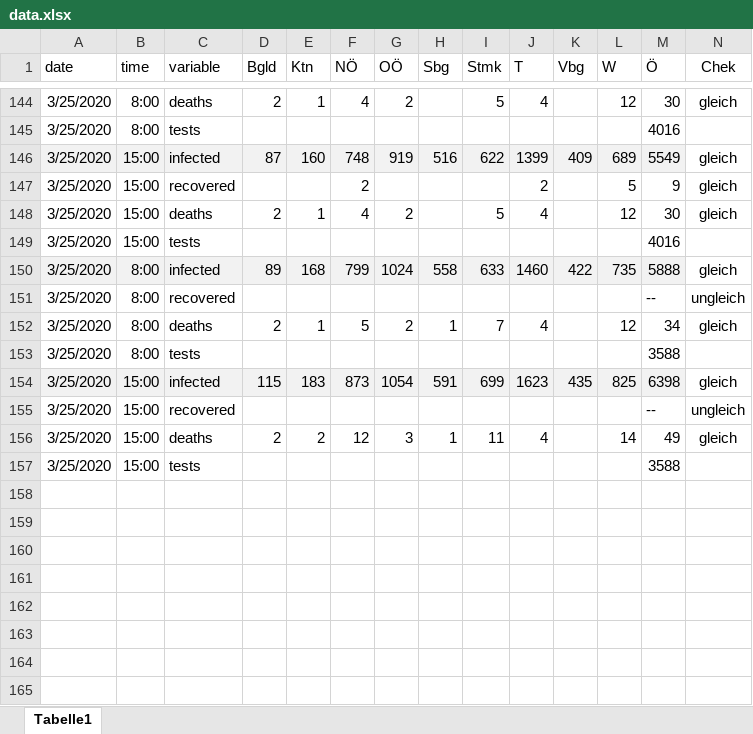
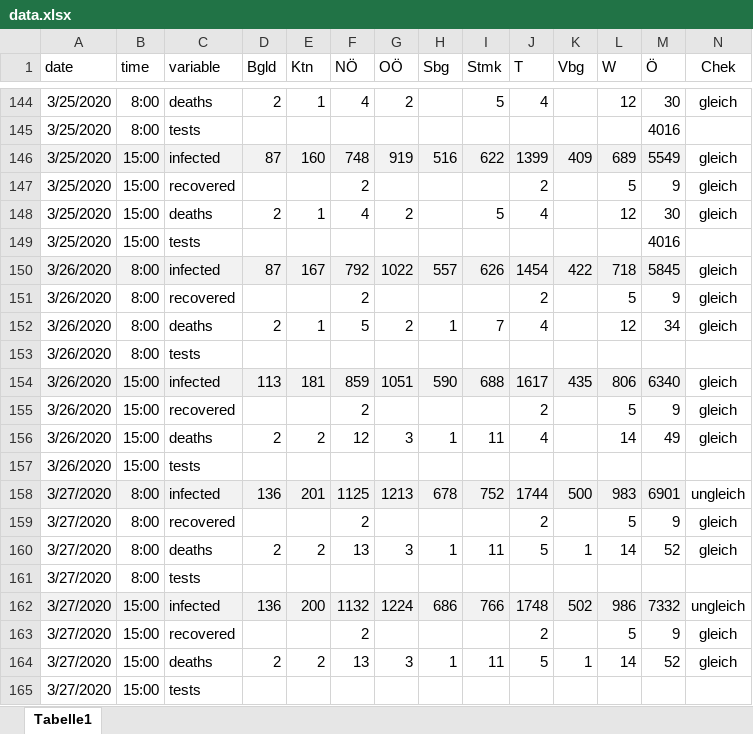
Before and after one commit to jansteinfeld/COVID-19, an Excel workbook: data.xlsx, sheet Tabelle1, drawn as a sheet; only a part is shown, gaps mark what is left out; values as stored, in another font and other column widths than the file's, no borders; conditional formats not drawn; removed rows and columns are numbered as before the commit, all else as after; the diff names each change by its address in the sheet, - before the commit and + after, or states it on an @@ line.

Commit message:
Update 15:00

```diff
--- a/data.xlsx (sheet Tabelle1)
+++ b/data.xlsx (sheet Tabelle1)
-row 150: 3/25/2020 | 8:00 | infected | 89 | 168 | 799 | 1024 | 558 | 633 | 1460 | 422 | 735 | 5888 | gleich
-row 151: 3/25/2020 | 8:00 | recovered |  |  |  |  |  |  |  |  |  | -- | ungleich
+row 150: 3/26/2020 | 8:00 | infected | 87 | 167 | 792 | 1022 | 557 | 626 | 1454 | 422 | 718 | 5845 | gleich
+row 151: 3/26/2020 | 8:00 | recovered |  |  | 2 |  |  |  | 2 |  | 5 | 9 | gleich
-A152:A153 (date): 3/25/2020
+A152:A153 (date): 3/26/2020
-M153 (Ö): 3588
+M153 (Ö): (empty)
-row 154: 3/25/2020 | 15:00 | infected | 115 | 183 | 873 | 1054 | 591 | 699 | 1623 | 435 | 825 | 6398 | gleich
-row 155: 3/25/2020 | 15:00 | recovered |  |  |  |  |  |  |  |  |  | -- | ungleich
+row 154: 3/26/2020 | 15:00 | infected | 113 | 181 | 859 | 1051 | 590 | 688 | 1617 | 435 | 806 | 6340 | gleich
+row 155: 3/26/2020 | 15:00 | recovered |  |  | 2 |  |  |  | 2 |  | 5 | 9 | gleich
-A156:A157 (date): 3/25/2020
+A156:A157 (date): 3/26/2020
-M157 (Ö): 3588
+M157 (Ö): (empty)
+row 158: 3/27/2020 | 8:00 | infected | 136 | 201 | 1125 | 1213 | 678 | 752 | 1744 | 500 | 983 | 6901 | ungleich
+row 159: 3/27/2020 | 8:00 | recovered |  |  | 2 |  |  |  | 2 |  | 5 | 9 | gleich
+row 160: 3/27/2020 | 8:00 | deaths | 2 | 2 | 13 | 3 | 1 | 11 | 5 | 1 | 14 | 52 | gleich
+row 161: 3/27/2020 | 8:00 | tests
+row 162: 3/27/2020 | 15:00 | infected | 136 | 200 | 1132 | 1224 | 686 | 766 | 1748 | 502 | 986 | 7332 | ungleich
+row 163: 3/27/2020 | 15:00 | recovered |  |  | 2 |  |  |  | 2 |  | 5 | 9 | gleich
+row 164: 3/27/2020 | 15:00 | deaths | 2 | 2 | 13 | 3 | 1 | 11 | 5 | 1 | 14 | 52 | gleich
+row 165: 3/27/2020 | 15:00 | tests
```
